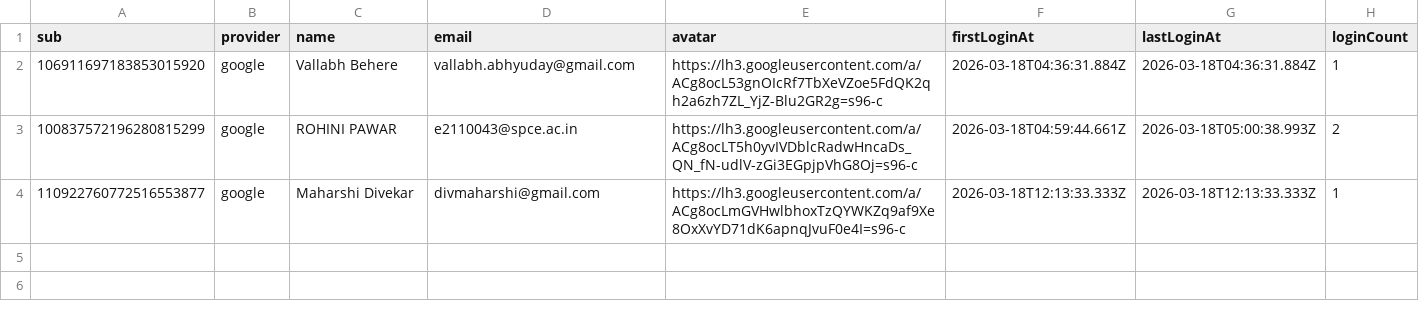
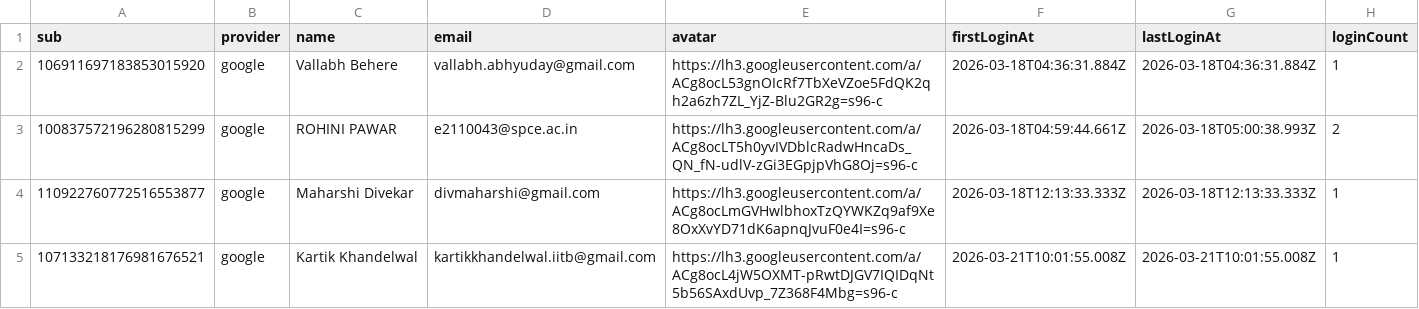
Before and after one commit to Vekar12/linkit-storage, a CSV file: users/users.csv, drawn as a sheet; the diff names each change by its address in the sheet, - before the commit and + after, or states it on an @@ line.

Commit message:
chore: update user 107133218176981676521

```diff
--- a/users/users.csv
+++ b/users/users.csv
+row 5: 107133218176981676521 | google | Kartik Khandelwal | kartikkhandelwal.iitb@gmail.com | https://lh3.googleusercontent.com/a/ACg8ocL4jW5OXMT-pRwtDJGV7IQIDqNt5b56SAxdUvp_7Z368F4Mbg=s96-c | 2026-03-21T10:01:55.008Z | 2026-03-21T10:01:55.008Z | 1
```
